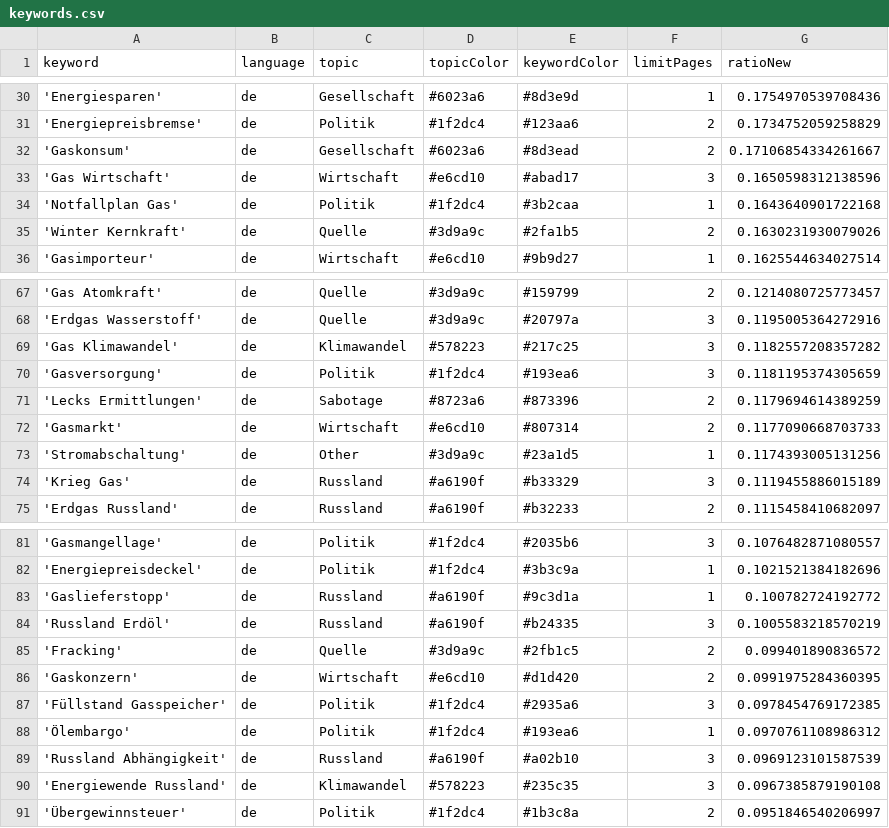
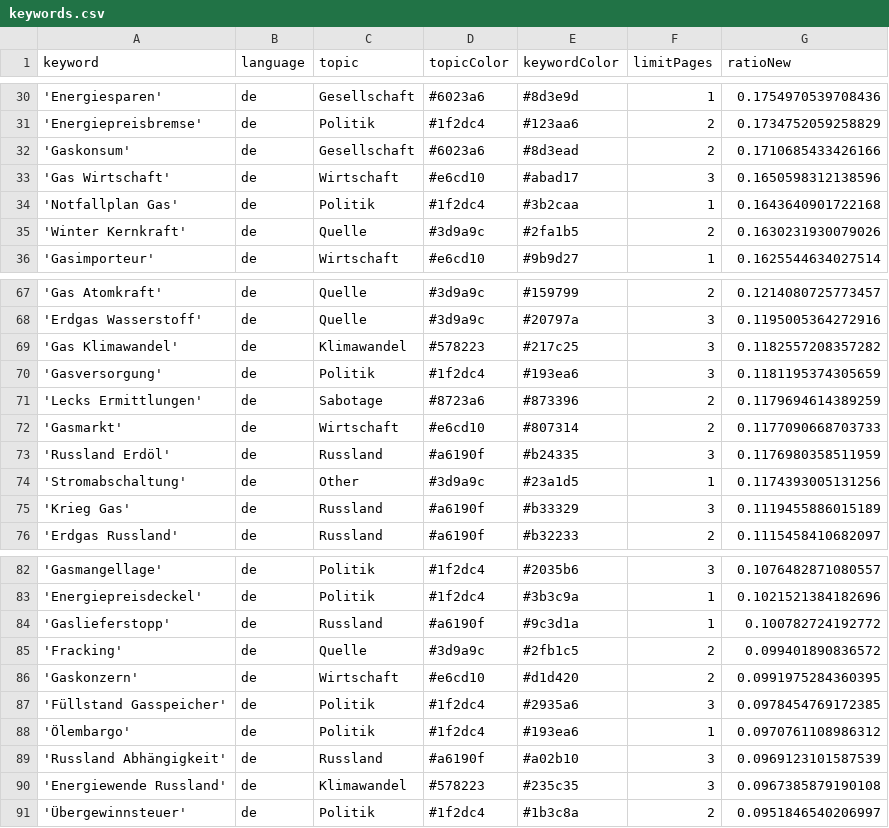
Before and after one commit to newsWhisperer/winterWeapon, a CSV file: keywords.csv, drawn as a sheet; only a part is shown, gaps mark what is left out.

```diff
--- a/keywords.csv
+++ b/keywords.csv
@@ -31,3 +31,3 @@ keyword,language,topic,topicColor,keywordColor,limitPages,ratioNew
 'Energiepreisbremse',de,Politik,#1f2dc4,#123aa6,2,0.1734752059258829
-'Gaskonsum',de,Gesellschaft,#6023a6,#8d3ead,2,0.17106854334261667
+'Gaskonsum',de,Gesellschaft,#6023a6,#8d3ead,2,0.1710685433426166
 'Gas Wirtschaft',de,Wirtschaft,#e6cd10,#abad17,3,0.1650598312138596
@@ -72,2 +72,3 @@ keyword,language,topic,topicColor,keywordColor,limitPages,ratioNew
 'Gasmarkt',de,Wirtschaft,#e6cd10,#807314,2,0.1177090668703733
+'Russland Erdöl',de,Russland,#a6190f,#b24335,3,0.1176980358511959
 'Stromabschaltung',de,Other,#3d9a9c,#23a1d5,1,0.1174393005131256
@@ -83,3 +84,2 @@ keyword,language,topic,topicColor,keywordColor,limitPages,ratioNew
 'Gaslieferstopp',de,Russland,#a6190f,#9c3d1a,1,0.100782724192772
-'Russland Erdöl',de,Russland,#a6190f,#b24335,3,0.1005583218570219
 'Fracking',de,Quelle,#3d9a9c,#2fb1c5,2,0.099401890836572
```
Also changed, not shown: csv/news_2023_05.csv.
